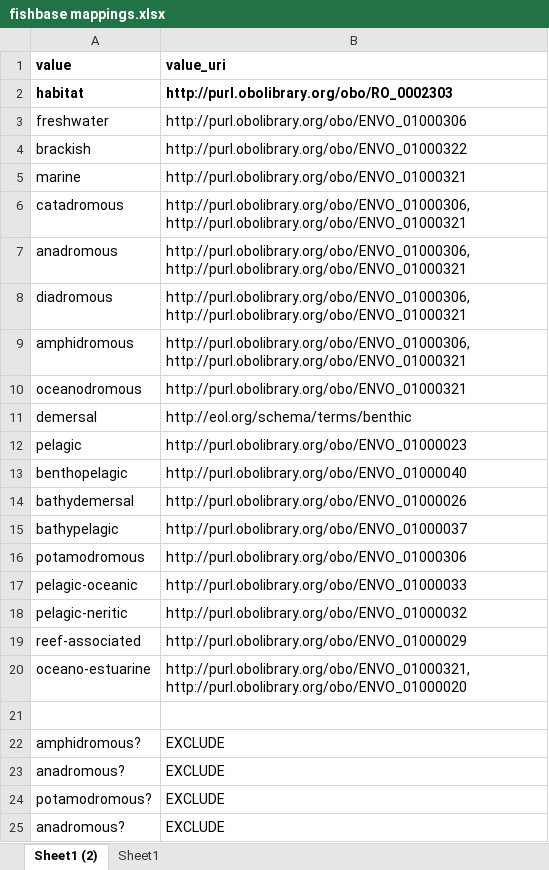
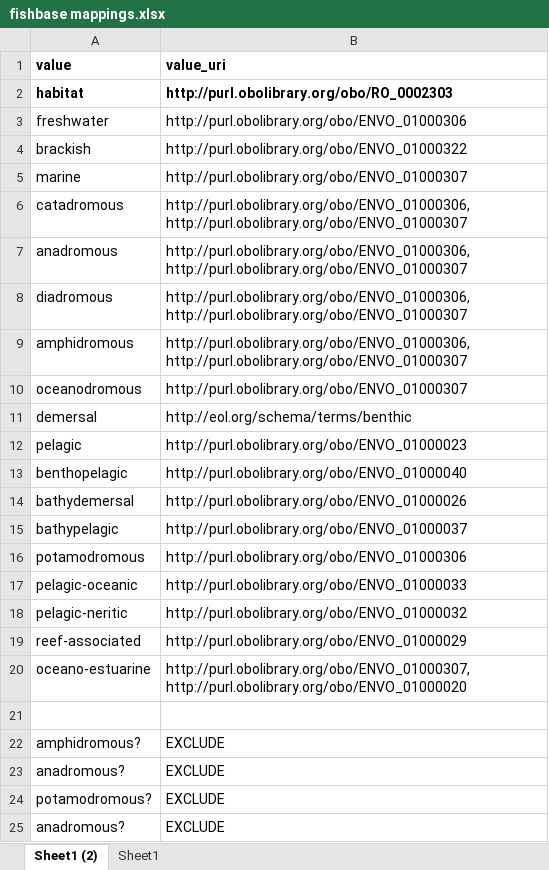
Before and after one commit to eliagbayani/EOL-connector-data-files, an Excel workbook: FishBase/fishbase mappings.xlsx, sheet Sheet1 (2), drawn as a sheet; only a part is shown; values as stored, in another font and other column widths than the file's, no borders; the diff names each change by its address in the sheet, - before the commit and + after, or states it on an @@ line.

```diff
--- a/FishBase/fishbase mappings.xlsx (sheet Sheet1 (2))
+++ b/FishBase/fishbase mappings.xlsx (sheet Sheet1 (2))
-B5 (value_uri): http://purl.obolibrary.org/obo/ENVO_01000321
+B5 (value_uri): http://purl.obolibrary.org/obo/ENVO_01000307
-B6:B9 (value_uri): http://purl.obolibrary.org/obo/ENVO_01000306, http://purl.obolibrary.org/obo/ENVO_01000321
+B6:B9 (value_uri): http://purl.obolibrary.org/obo/ENVO_01000306, http://purl.obolibrary.org/obo/ENVO_01000307
-B10 (value_uri): http://purl.obolibrary.org/obo/ENVO_01000321
+B10 (value_uri): http://purl.obolibrary.org/obo/ENVO_01000307
-B20 (value_uri): http://purl.obolibrary.org/obo/ENVO_01000321, http://purl.obolibrary.org/obo/ENVO_01000020
+B20 (value_uri): http://purl.obolibrary.org/obo/ENVO_01000307, http://purl.obolibrary.org/obo/ENVO_01000020
```
Also changed, not shown: sheet Sheet1, 1 other file.
